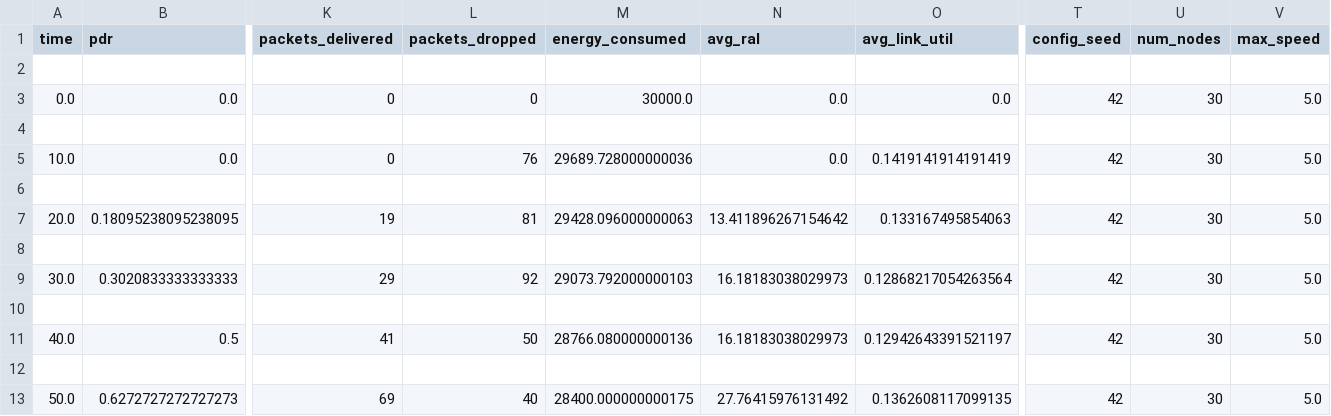
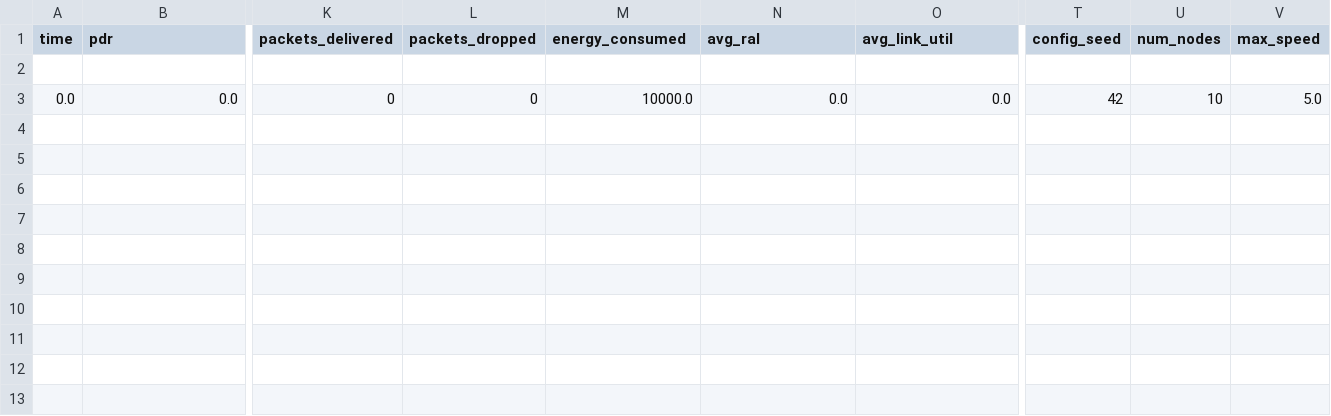
Before and after one commit to ByteLounge/SOMRN, a CSV file: results/cpqr_5.0_42.csv, drawn as a sheet; only a part is shown, gaps mark what is left out; rows hold the shown columns only; the diff names each change by its address in the sheet, - before the commit and + after, or states it on an @@ line.

Commit message:
feat: implement real-time simulation dashboard with CPQR protocol monitoring and add simulation results data file

```diff
--- a/results/cpqr_5.0_42.csv
+++ b/results/cpqr_5.0_42.csv
-M3 (energy_consumed): 30000.0
+M3 (energy_consumed): 10000.0
-U3 (num_nodes): 30
+U3 (num_nodes): 10
-row 4: (empty)
-row 5: 10.0 | 0.0 | 0 | 76 | 29689.728000000036 | 0.0 | 0.1419141914191419 | 42 | 30 | 5.0
-row 6: (empty)
-row 7: 20.0 | 0.18095238095238095 | 19 | 81 | 29428.096000000063 | 13.411896267154642 | 0.133167495854063 | 42 | 30 | 5.0
-row 8: (empty)
-row 9: 30.0 | 0.3020833333333333 | 29 | 92 | 29073.792000000103 | 16.18183038029973 | 0.12868217054263564 | 42 | 30 | 5.0
-row 10: (empty)
-row 11: 40.0 | 0.5 | 41 | 50 | 28766.080000000136 | 16.18183038029973 | 0.12942643391521197 | 42 | 30 | 5.0
-row 12: (empty)
-row 13: 50.0 | 0.6272727272727273 | 69 | 40 | 28400.000000000175 | 27.76415976131492 | 0.1362608117099135 | 42 | 30 | 5.0
```
Also changed, not shown: 1 other file.
